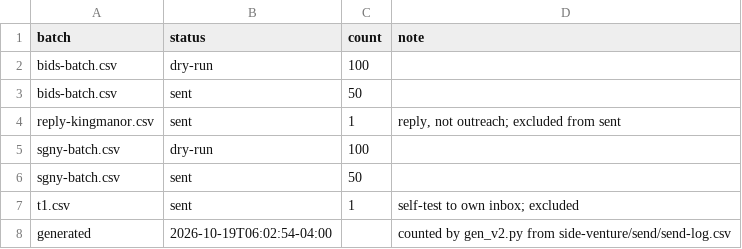
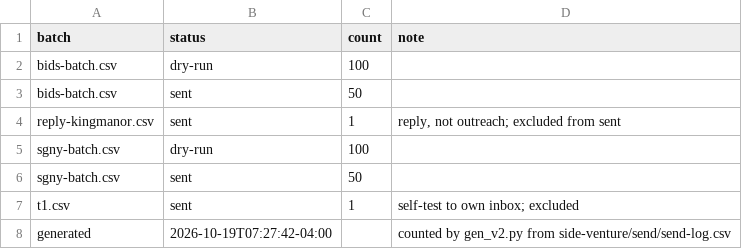
Before and after one commit to erikhuovi13/pauca-dashboard, a CSV file: v2/sources/send-counts.csv, drawn as a sheet.

```diff
--- a/v2/sources/send-counts.csv
+++ b/v2/sources/send-counts.csv
@@ -7,2 +7,2 @@ sgny-batch.csv,sent,50,
 t1.csv,sent,1,self-test to own inbox; excluded
-generated,2026-10-19T06:02:54-04:00,,counted by gen_v2.py from side-venture/send/send-log.csv
+generated,2026-10-19T07:27:42-04:00,,counted by gen_v2.py from side-venture/send/send-log.csv
```
Also changed, not shown: v2/sources/reply-counts.csv, 7 other files.
